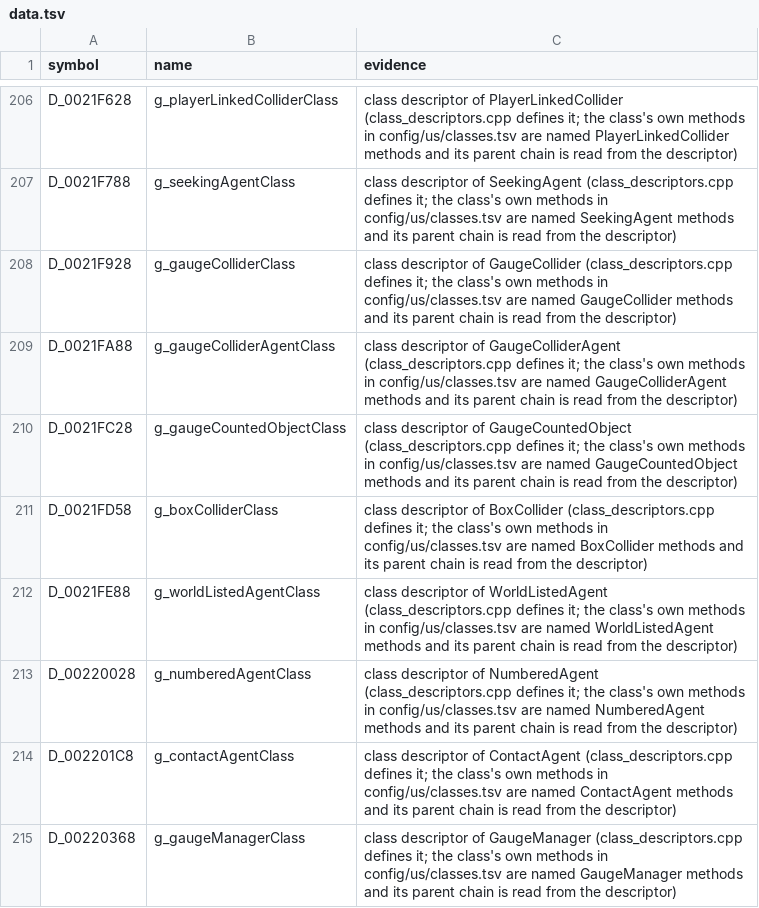
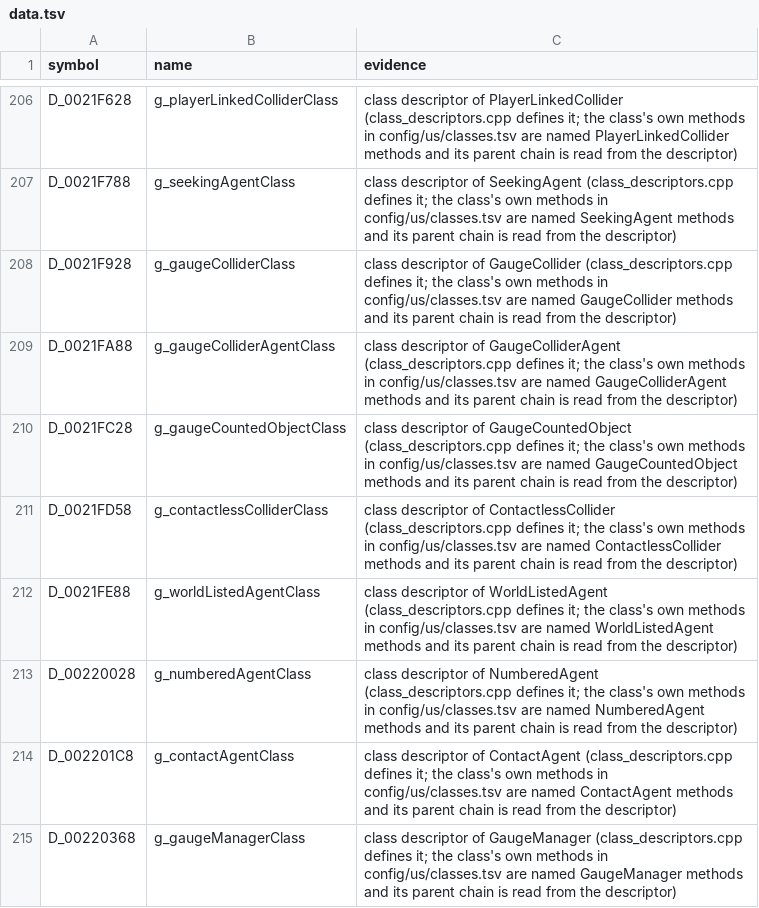
Before and after one commit to OpenThievius/sly1-decomp, a TSV file: config/names/data.tsv, drawn as a sheet; only a part is shown, gaps mark what is left out.

Commit message:
fix(names): class 0x49 takes no contacts; it is not a box collider
The type, header and init of class 0x49 were named for a box: the
evidence said its init sets the flag that makes CollectColliderSpans
test the bounds at +0x140. It does not. Its init sets bit 43 of
flags538 (0x8000 << 28), the flag SetColliderContactsDropped sets,
which span collection, part contacts and notifier targeting skip;
CollectColliderSpans tests bit 40 (0x8000 << 25). BoxCollider becomes
ContactlessCollider (include/contactless_collider.h), InitBoxCollider
InitContactlessCollider and g_boxColliderClass
g_contactlessColliderClass, and CollectColliderSpans' evidence names
the right bit.

docs/OBJECTS.md takes the roles a further pass over the code found for
16 classes (among them 0x91, the colour fade, 0x8A, the agents'
navigation graph, 0x61, a render-to-texture target, and 0x3D and 0x3E,
two kinds of projectile) and two event kinds, and says why five classes
stay without a role.

Verified: see the pull request.

```diff
--- a/config/names/data.tsv
+++ b/config/names/data.tsv
@@ -210,3 +210,3 @@ D_0021FA88	g_gaugeColliderAgentClass	class descriptor of GaugeColliderAgent (cla
 D_0021FC28	g_gaugeCountedObjectClass	class descriptor of GaugeCountedObject (class_descriptors.cpp defines it; the class's own methods in config/us/classes.tsv are named GaugeCountedObject methods and its parent chain is read from the descriptor)
-D_0021FD58	g_boxColliderClass	class descriptor of BoxCollider (class_descriptors.cpp defines it; the class's own methods in config/us/classes.tsv are named BoxCollider methods and its parent chain is read from the descriptor)
+D_0021FD58	g_contactlessColliderClass	class descriptor of ContactlessCollider (class_descriptors.cpp defines it; the class's own methods in config/us/classes.tsv are named ContactlessCollider methods and its parent chain is read from the descriptor)
 D_0021FE88	g_worldListedAgentClass	class descriptor of WorldListedAgent (class_descriptors.cpp defines it; the class's own methods in config/us/classes.tsv are named WorldListedAgent methods and its parent chain is read from the descriptor)
```
Also changed, not shown: config/names/main/collider_span.tsv, config/names/main/point_graph.tsv, 8 other files.
